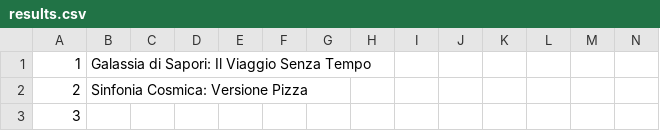
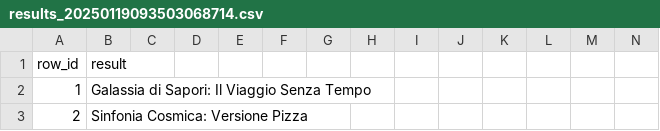
Before and after one commit to arkemis-labs/hackapizza, a CSV file: solution_run/results_20250119093503068714.csv (was solution_run/results.csv), drawn as a sheet; only a part is shown; the shorter side is filled out with more unchanged rows; rows hold the shown columns only; the diff names each change by its address in the sheet, - before the commit and + after, or states it on an @@ line.

Commit message:
feat: solution

```diff
--- a/solution_run/results.csv
+++ b/solution_run/results_20250119093503068714.csv
+row 1: row_id | result
```
Also changed, not shown: 3 other files.
